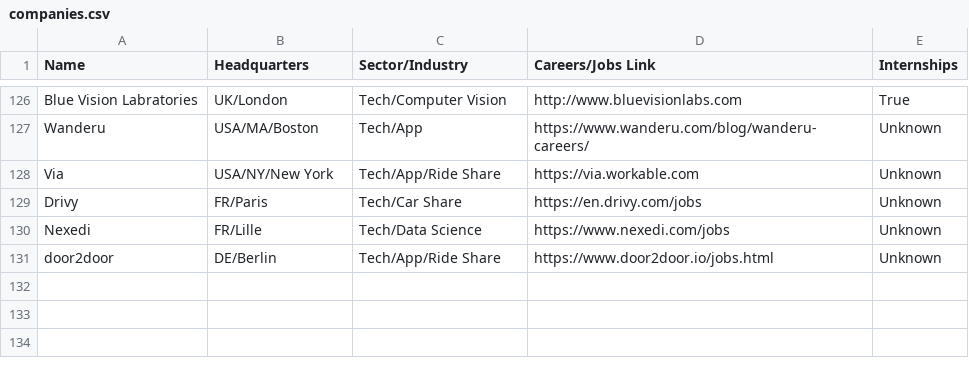
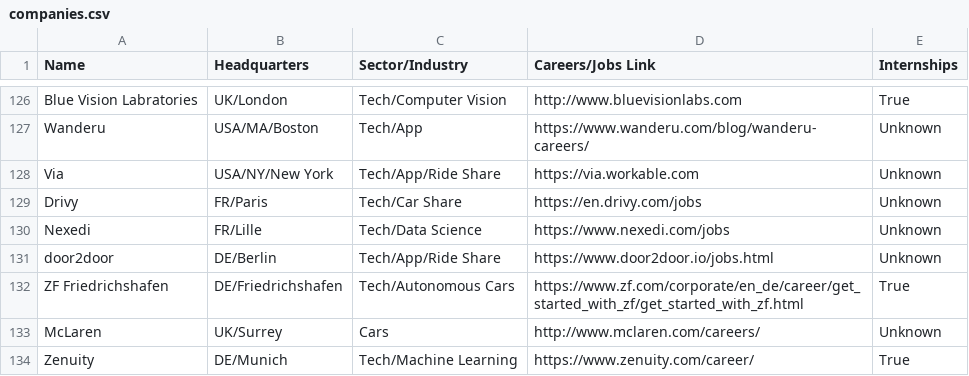
Before and after one commit to davidbailey/tum, a CSV file: companies.csv, drawn as a sheet; only a part is shown, gaps mark what is left out; the diff names each change by its address in the sheet, - before the commit and + after, or states it on an @@ line.

Commit message:
Update companies.csv

```diff
--- a/companies.csv
+++ b/companies.csv
+row 132: ZF Friedrichshafen | DE/Friedrichshafen | Tech/Autonomous Cars | https://www.zf.com/corporate/en_de/career/get_started_with_zf/get_started_with_zf.html | True
+row 133: McLaren | UK/Surrey | Cars | http://www.mclaren.com/careers/ | Unknown
+row 134: Zenuity | DE/Munich | Tech/Machine Learning | https://www.zenuity.com/career/ | True
```
